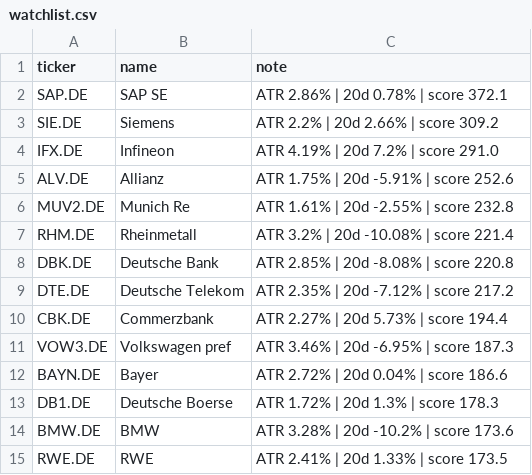
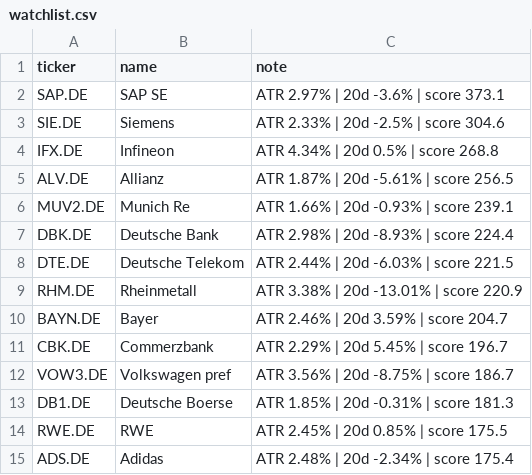
Before and after one commit to amaccountant/swing-agent, a CSV file: watchlist.csv, drawn as a sheet.

```diff
--- a/watchlist.csv
+++ b/watchlist.csv
@@ -1,15 +1,15 @@
 ticker,name,note
-SAP.DE,SAP SE,ATR 2.86% | 20d 0.78% | score 372.1
-SIE.DE,Siemens,ATR 2.2% | 20d 2.66% | score 309.2
-IFX.DE,Infineon,ATR 4.19% | 20d 7.2% | score 291.0
-ALV.DE,Allianz,ATR 1.75% | 20d -5.91% | score 252.6
-MUV2.DE,Munich Re,ATR 1.61% | 20d -2.55% | score 232.8
-RHM.DE,Rheinmetall,ATR 3.2% | 20d -10.08% | score 221.4
-DBK.DE,Deutsche Bank,ATR 2.85% | 20d -8.08% | score 220.8
-DTE.DE,Deutsche Telekom,ATR 2.35% | 20d -7.12% | score 217.2
-CBK.DE,Commerzbank,ATR 2.27% | 20d 5.73% | score 194.4
-VOW3.DE,Volkswagen pref,ATR 3.46% | 20d -6.95% | score 187.3
-BAYN.DE,Bayer,ATR 2.72% | 20d 0.04% | score 186.6
-DB1.DE,Deutsche Boerse,ATR 1.72% | 20d 1.3% | score 178.3
-BMW.DE,BMW,ATR 3.28% | 20d -10.2% | score 173.6
-RWE.DE,RWE,ATR 2.41% | 20d 1.33% | score 173.5
+SAP.DE,SAP SE,ATR 2.97% | 20d -3.6% | score 373.1
+SIE.DE,Siemens,ATR 2.33% | 20d -2.5% | score 304.6
+IFX.DE,Infineon,ATR 4.34% | 20d 0.5% | score 268.8
+ALV.DE,Allianz,ATR 1.87% | 20d -5.61% | score 256.5
+MUV2.DE,Munich Re,ATR 1.66% | 20d -0.93% | score 239.1
+DBK.DE,Deutsche Bank,ATR 2.98% | 20d -8.93% | score 224.4
+DTE.DE,Deutsche Telekom,ATR 2.44% | 20d -6.03% | score 221.5
+RHM.DE,Rheinmetall,ATR 3.38% | 20d -13.01% | score 220.9
+BAYN.DE,Bayer,ATR 2.46% | 20d 3.59% | score 204.7
+CBK.DE,Commerzbank,ATR 2.29% | 20d 5.45% | score 196.7
+VOW3.DE,Volkswagen pref,ATR 3.56% | 20d -8.75% | score 186.7
+DB1.DE,Deutsche Boerse,ATR 1.85% | 20d -0.31% | score 181.3
+RWE.DE,RWE,ATR 2.45% | 20d 0.85% | score 175.5
+ADS.DE,Adidas,ATR 2.48% | 20d -2.34% | score 175.4
```
Also changed, not shown: 3 other files.
